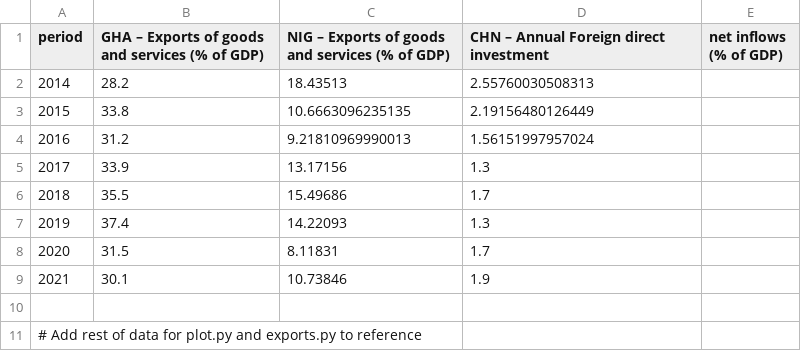
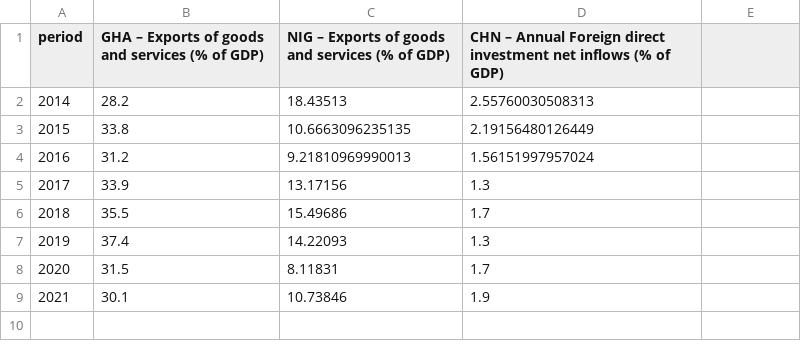
Before and after one commit to zendayasbrother/Trilateral-Export-Vis, a CSV file: DBNomics time series.csv, drawn as a sheet.

Commit message:
cleaned and analysed the data properly

```diff
--- a/DBNomics time series.csv
+++ b/DBNomics time series.csv
@@ -1,2 +1,2 @@
-period,GHA – Exports of goods and services (% of GDP),NIG – Exports of goods and services (% of GDP),CHN – Annual Foreign direct investment, net inflows (% of GDP)
+period,GHA – Exports of goods and services (% of GDP),NIG – Exports of goods and services (% of GDP), CHN – Annual Foreign direct investment net inflows (% of GDP)
 2014,28.2,18.43513,2.55760030508313
@@ -9,3 +9 @@ period,GHA – Exports of goods and services (% of GDP),NIG – Exports of goods
 2021,30.1,10.73846,1.9
-
-# Add rest of data for plot.py and exports.py to reference
```
Also changed, not shown: 2 other files.
